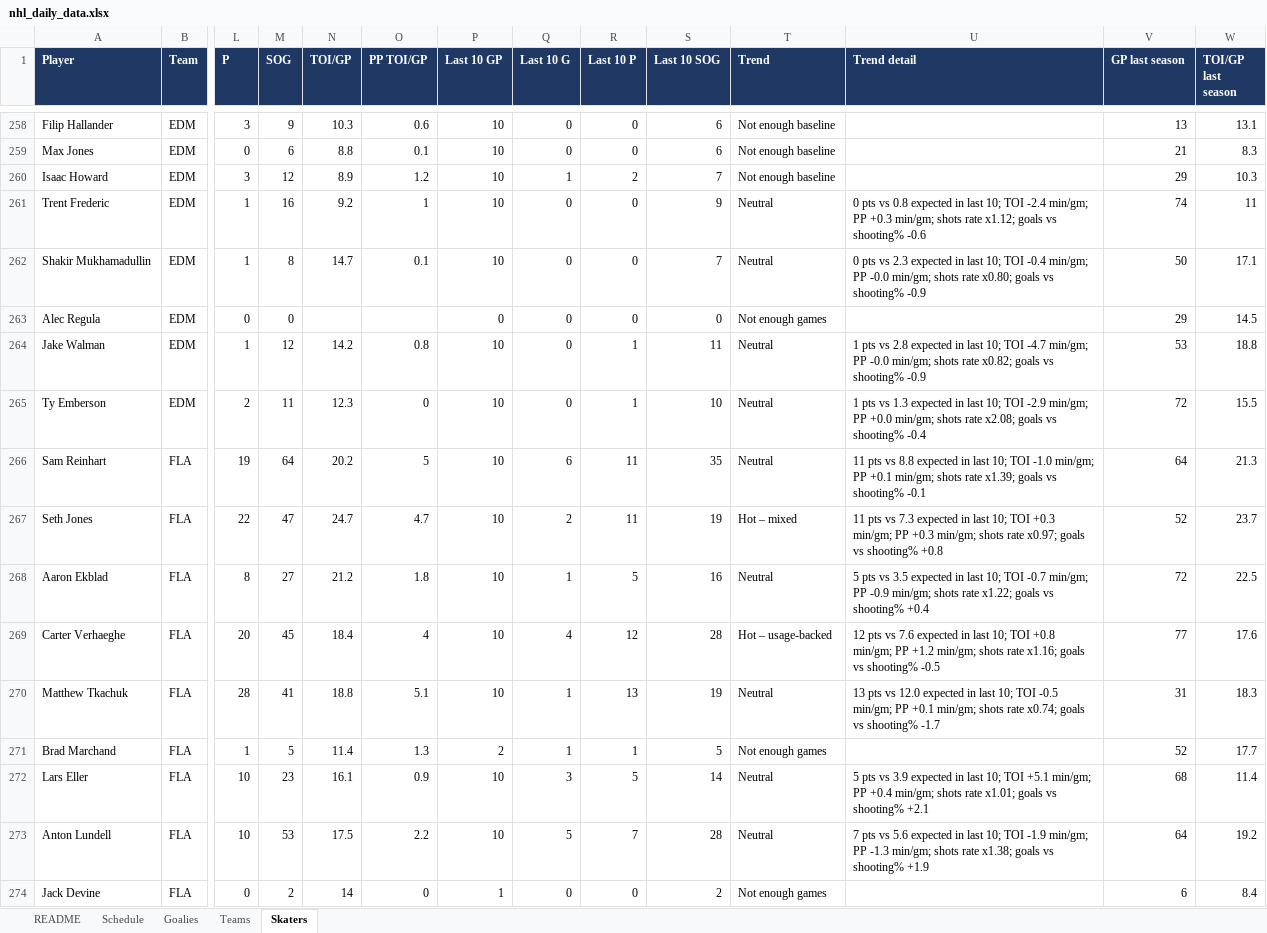
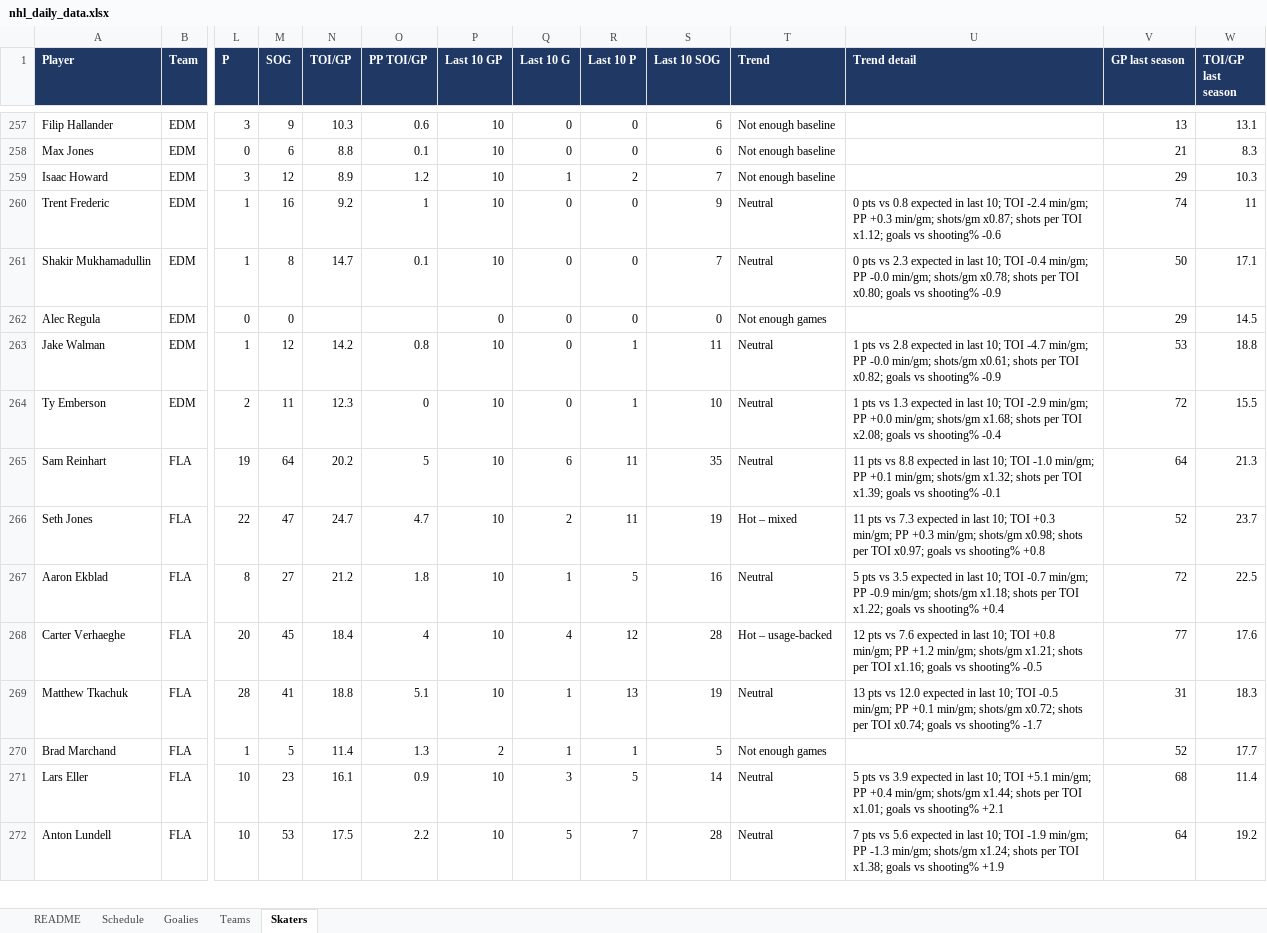
Before and after one commit to vimmer77/nhl-data, an Excel workbook: output/nhl_daily_data.xlsx, sheet Skaters, drawn as a sheet; only a part is shown, gaps mark what is left out; values as stored, in another font and other column widths than the file's, no borders; removed rows and columns are numbered as before the commit, all else as after; rows hold the shown columns only; the diff covers the shown part only; the diff names each change by its address in the sheet, - before the commit and + after, or states it on an @@ line.

```diff
--- a/output/nhl_daily_data.xlsx (sheet Skaters)
+++ b/output/nhl_daily_data.xlsx (sheet Skaters)
-U260 (Trend detail): …+0.3 min/gm; shots rate x1.12; goals…
+U260 (Trend detail): …+0.3 min/gm; shots/gm x0.87; shots per TOI x1.12; goals…
-U261 (Trend detail): …-0.0 min/gm; shots rate x0.80; goals…
+U261 (Trend detail): …-0.0 min/gm; shots/gm x0.78; shots per TOI x0.80; goals…
-U263 (Trend detail): …-0.0 min/gm; shots rate x0.82; goals…
+U263 (Trend detail): …-0.0 min/gm; shots/gm x0.61; shots per TOI x0.82; goals…
-U264 (Trend detail): …+0.0 min/gm; shots rate x2.08; goals…
+U264 (Trend detail): …+0.0 min/gm; shots/gm x1.68; shots per TOI x2.08; goals…
-U265 (Trend detail): …+0.1 min/gm; shots rate x1.39; goals…
+U265 (Trend detail): …+0.1 min/gm; shots/gm x1.32; shots per TOI x1.39; goals…
-U266 (Trend detail): …+0.3 min/gm; shots rate x0.97; goals…
+U266 (Trend detail): …+0.3 min/gm; shots/gm x0.98; shots per TOI x0.97; goals…
-U267 (Trend detail): …-0.9 min/gm; shots rate x1.22; goals…
+U267 (Trend detail): …-0.9 min/gm; shots/gm x1.18; shots per TOI x1.22; goals…
-U268 (Trend detail): …+1.2 min/gm; shots rate x1.16; goals…
+U268 (Trend detail): …+1.2 min/gm; shots/gm x1.21; shots per TOI x1.16; goals…
-U269 (Trend detail): …+0.1 min/gm; shots rate x0.74; goals…
+U269 (Trend detail): …+0.1 min/gm; shots/gm x0.72; shots per TOI x0.74; goals…
-U271 (Trend detail): …+0.4 min/gm; shots rate x1.01; goals…
+U271 (Trend detail): …+0.4 min/gm; shots/gm x1.44; shots per TOI x1.01; goals…
-U272 (Trend detail): …-1.3 min/gm; shots rate x1.38; goals…
+U272 (Trend detail): …-1.3 min/gm; shots/gm x1.24; shots per TOI x1.38; goals…
-row 274: Jack Devine | FLA | 0 | 2 | 14 | 0 | 1 | 0 | 0 | 2 | Not enough games |  | 6 | 8.4
```
Also changed, not shown: 10 added rows, 11 removed rows, 1 moved row and 954 edited cells elsewhere in this sheet, sheet Goalies, sheet Schedule, sheet Teams, sheet README, 11 other files.
